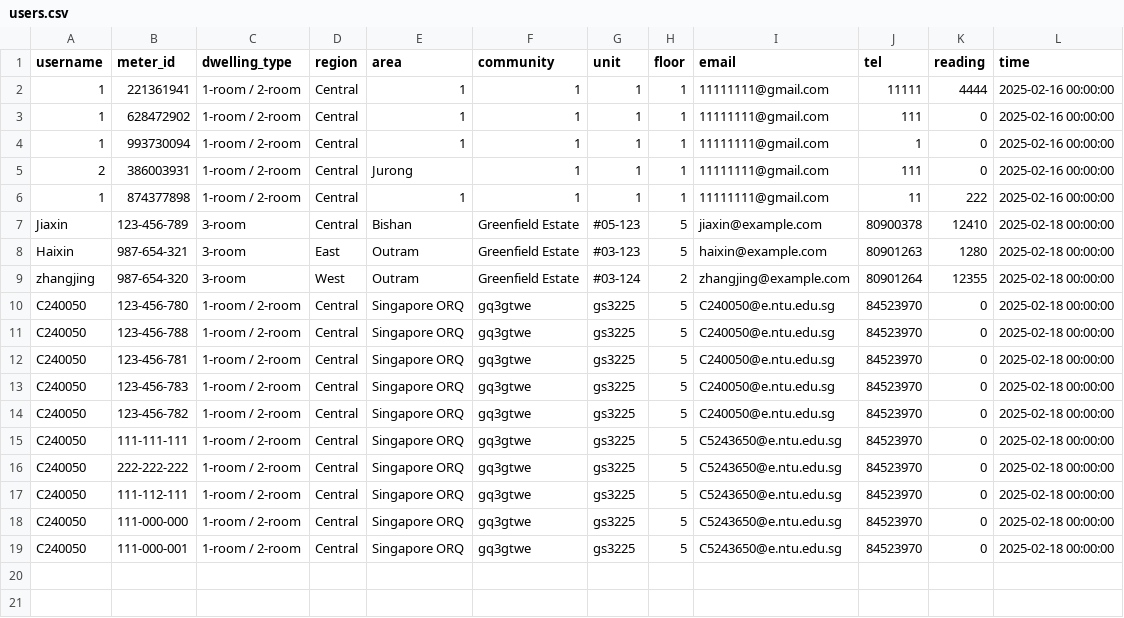
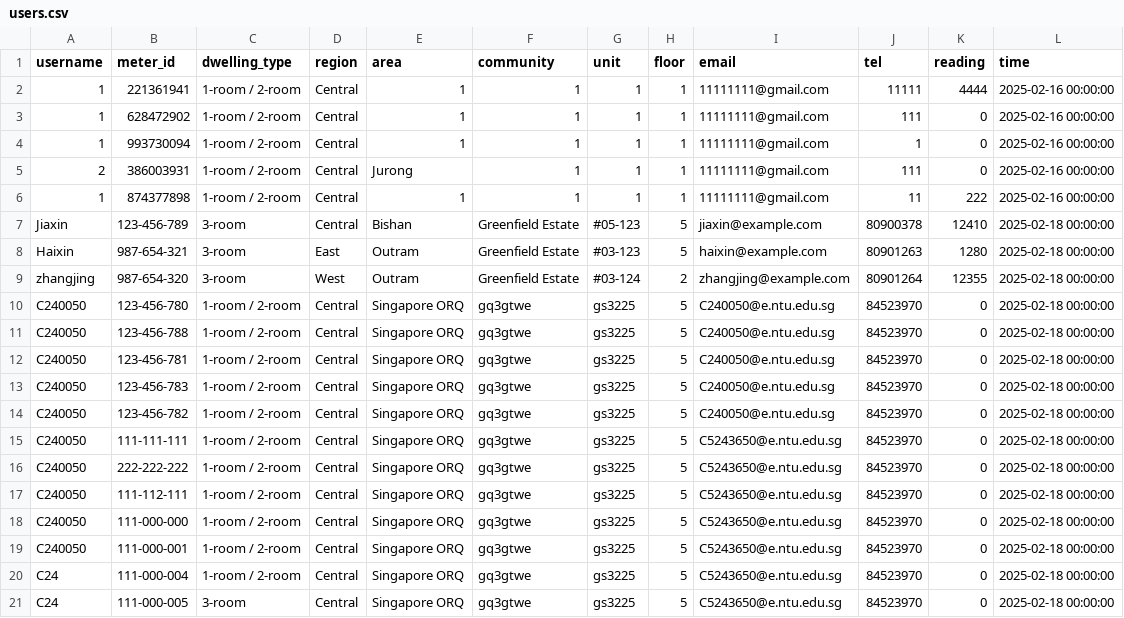
Before and after one commit to majiaxincfa/Electricity-Reading-Project, a CSV file: users.csv, drawn as a sheet.

```diff
--- a/users.csv
+++ b/users.csv
@@ -19 +19,3 @@ C240050,111-000-000,1-room / 2-room,Central,Singapore ORQ,gq3gtwe,gs3225,5,C5243
 C240050,111-000-001,1-room / 2-room,Central,Singapore ORQ,gq3gtwe,gs3225,5,C5243650@e.ntu.edu.sg,84523970,0,2025-02-18 00:00:00
+C24,111-000-004,1-room / 2-room,Central,Singapore ORQ,gq3gtwe,gs3225,5,C5243650@e.ntu.edu.sg,84523970,0,2025-02-18 00:00:00
+C24,111-000-005,3-room,Central,Singapore ORQ,gq3gtwe,gs3225,5,C5243650@e.ntu.edu.sg,84523970,0,2025-02-18 00:00:00
```
Also changed, not shown: 5 other files.
